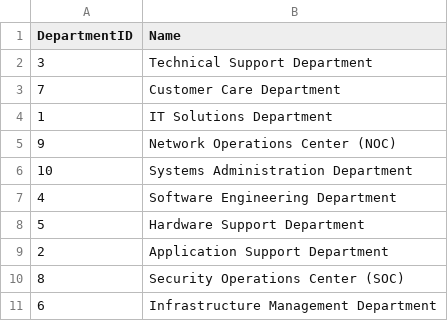
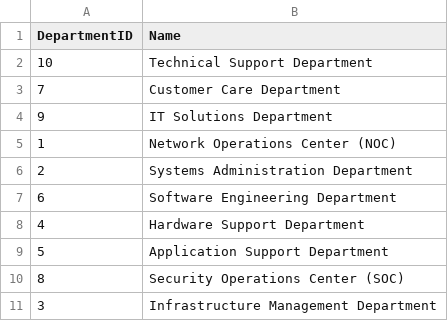
Before and after one commit to adamczycha/DataWarehouse, a CSV file: output/Department.csv, drawn as a sheet.

```diff
--- a/output/Department.csv
+++ b/output/Department.csv
@@ -1,11 +1,11 @@
 DepartmentID,Name
-3,Technical Support Department
+10,Technical Support Department
 7,Customer Care Department
-1,IT Solutions Department
-9,Network Operations Center (NOC)
-10,Systems Administration Department
-4,Software Engineering Department
-5,Hardware Support Department
-2,Application Support Department
+9,IT Solutions Department
+1,Network Operations Center (NOC)
+2,Systems Administration Department
+6,Software Engineering Department
+4,Hardware Support Department
+5,Application Support Department
 8,Security Operations Center (SOC)
-6,Infrastructure Management Department
+3,Infrastructure Management Department
```
Also changed, not shown: output/Category.csv, 12 other files.
